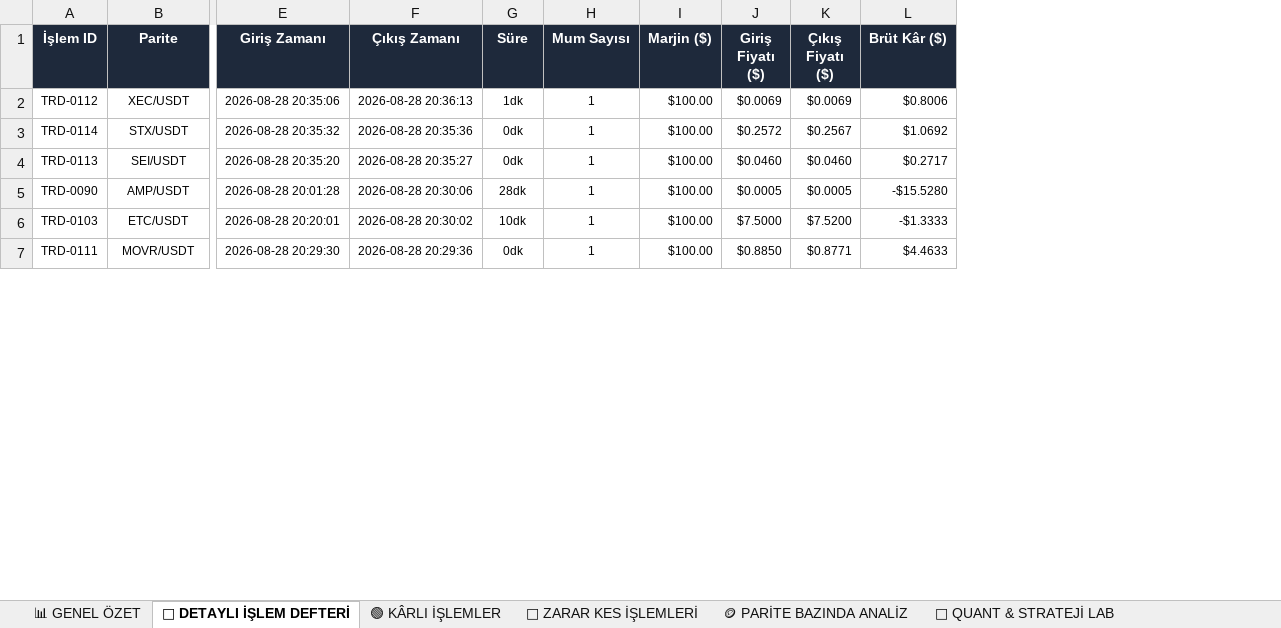
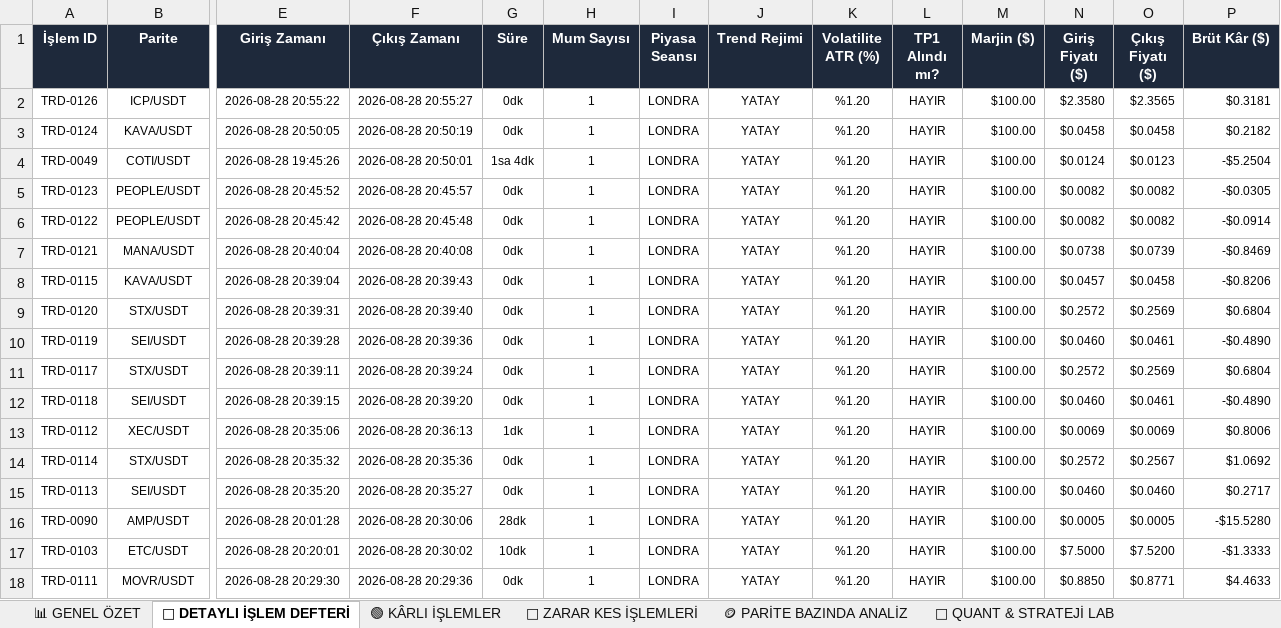
Before and after one commit to scullo/trade-bot, an Excel workbook: test_report.xlsx, sheet 📜 DETAYLI İŞLEM DEFTERİ, drawn as a sheet; only a part is shown, gaps mark what is left out; values as stored, in another font and other column widths than the file's, no borders; rows hold the shown columns only; the diff names each change by its address in the sheet, - before the commit and + after, or states it on an @@ line.

Commit message:
Deploy 40-column Quant Institutional Telemetry: Volatilite ATR %, Trend Rejimi, Piyasa Seansi, and TP1 Kademeli Kar Durumu

```diff
--- a/test_report.xlsx (sheet 📜 DETAYLI İŞLEM DEFTERİ)
+++ b/test_report.xlsx (sheet 📜 DETAYLI İŞLEM DEFTERİ)
+column I (Piyasa Seansı), rows 13-18: all LONDRA
+column J (Trend Rejimi), rows 13-18: all YATAY
+column K (Volatilite ATR (%)), rows 13-18: all %1.20
+column L (TP1 Alındı mı?), rows 13-18: all HAYIR
+row 2: TRD-0126 | ICP/USDT | 2026-08-28 20:55:22 | 2026-08-28 20:55:27 | 0dk | 1 | LONDRA | YATAY | %1.20 | HAYIR | $100.00 | $2.3580 | $2.3565 | $0.3181
+row 3: TRD-0124 | KAVA/USDT | 2026-08-28 20:50:05 | 2026-08-28 20:50:19 | 0dk | 1 | LONDRA | YATAY | %1.20 | HAYIR | $100.00 | $0.0458 | $0.0458 | $0.2182
+row 4: TRD-0049 | COTI/USDT | 2026-08-28 19:45:26 | 2026-08-28 20:50:01 | 1sa 4dk | 1 | LONDRA | YATAY | %1.20 | HAYIR | $100.00 | $0.0124 | $0.0123 | -$5.2504
+row 5: TRD-0123 | PEOPLE/USDT | 2026-08-28 20:45:52 | 2026-08-28 20:45:57 | 0dk | 1 | LONDRA | YATAY | %1.20 | HAYIR | $100.00 | $0.0082 | $0.0082 | -$0.0305
+row 6: TRD-0122 | PEOPLE/USDT | 2026-08-28 20:45:42 | 2026-08-28 20:45:48 | 0dk | 1 | LONDRA | YATAY | %1.20 | HAYIR | $100.00 | $0.0082 | $0.0082 | -$0.0914
+row 7: TRD-0121 | MANA/USDT | 2026-08-28 20:40:04 | 2026-08-28 20:40:08 | 0dk | 1 | LONDRA | YATAY | %1.20 | HAYIR | $100.00 | $0.0738 | $0.0739 | -$0.8469
+row 8: TRD-0115 | KAVA/USDT | 2026-08-28 20:39:04 | 2026-08-28 20:39:43 | 0dk | 1 | LONDRA | YATAY | %1.20 | HAYIR | $100.00 | $0.0457 | $0.0458 | -$0.8206
+row 9: TRD-0120 | STX/USDT | 2026-08-28 20:39:31 | 2026-08-28 20:39:40 | 0dk | 1 | LONDRA | YATAY | %1.20 | HAYIR | $100.00 | $0.2572 | $0.2569 | $0.6804
+row 10: TRD-0119 | SEI/USDT | 2026-08-28 20:39:28 | 2026-08-28 20:39:36 | 0dk | 1 | LONDRA | YATAY | %1.20 | HAYIR | $100.00 | $0.0460 | $0.0461 | -$0.4890
+row 11: TRD-0117 | STX/USDT | 2026-08-28 20:39:11 | 2026-08-28 20:39:24 | 0dk | 1 | LONDRA | YATAY | %1.20 | HAYIR | $100.00 | $0.2572 | $0.2569 | $0.6804
+row 12: TRD-0118 | SEI/USDT | 2026-08-28 20:39:15 | 2026-08-28 20:39:20 | 0dk | 1 | LONDRA | YATAY | %1.20 | HAYIR | $100.00 | $0.0460 | $0.0461 | -$0.4890
```
Also changed, not shown: sheet 🔴 ZARAR KES İŞLEMLERİ, sheet 🟢 KÂRLI İŞLEMLER, sheet 🪙 PARİTE BAZINDA ANALİZ, sheet 📊 GENEL ÖZET, sheet 🔬 QUANT & STRATEJİ LAB, charts or pictures, 5 other files.
